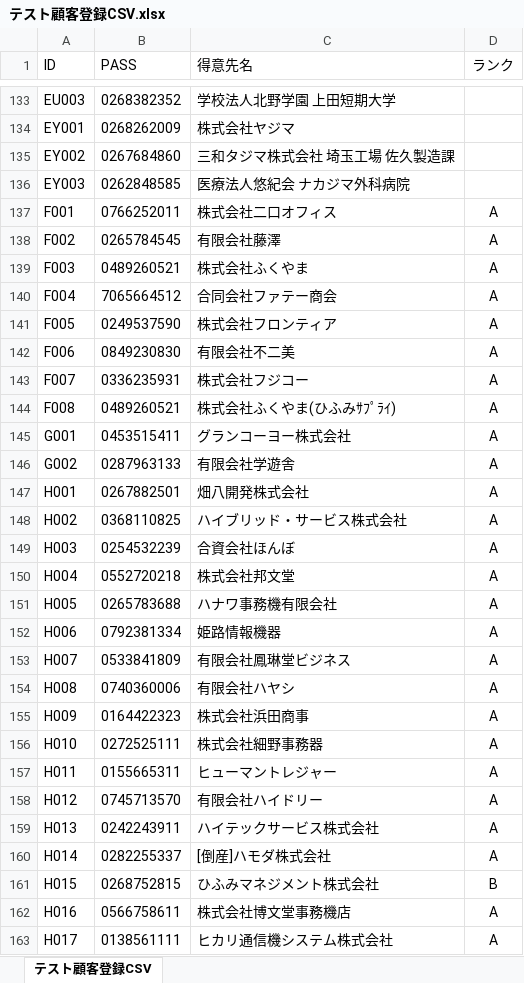
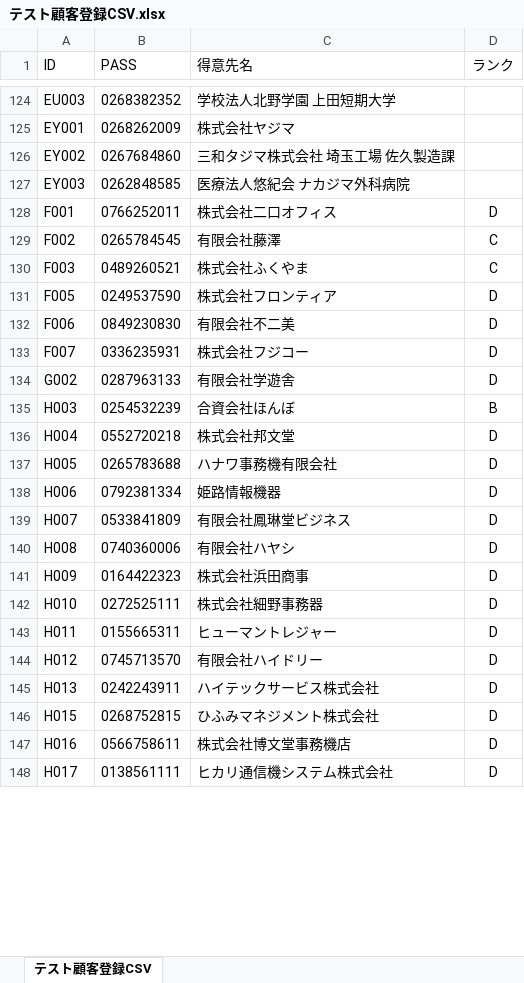
Before and after one commit to hfmmmi/web-order-co, an Excel workbook: テスト顧客登録CSV.xlsx, sheet テスト顧客登録CSV, drawn as a sheet; only a part is shown, gaps mark what is left out; values as stored, in another font and other column widths than the file's, no borders; removed rows and columns are numbered as before the commit, all else as after; the diff covers the shown part only; the diff names each change by its address in the sheet, - before the commit and + after, or states it on an @@ line.

```diff
--- a/テスト顧客登録CSV.xlsx (sheet テスト顧客登録CSV)
+++ b/テスト顧客登録CSV.xlsx (sheet テスト顧客登録CSV)
-D128 (ランク): A
+D128 (ランク): D
-D129:D130 (ランク): A
+D129:D130 (ランク): C
-row 140: F004 | 7065664512 | 合同会社ファテー商会 | A
-D131:D133 (ランク): A
+D131:D133 (ランク): D
-row 144: F008 | 0489260521 | 株式会社ふくやま(ひふみｻﾌﾟﾗｲ) | A
-row 145: G001 | 0453515411 | グランコーヨー株式会社 | A
-D134 (ランク): A
+D134 (ランク): D
-row 147: H001 | 0267882501 | 畑八開発株式会社 | A
-row 148: H002 | 0368110825 | ハイブリッド・サービス株式会社 | A
-D135 (ランク): A
+D135 (ランク): B
-D136:D145 (ランク): A
+D136:D145 (ランク): D
-row 160: H014 | 0282255337 | [倒産]ハモダ株式会社 | A
-D146 (ランク): B
+D146 (ランク): D
-D147:D148 (ランク): A
+D147:D148 (ランク): D
```
Also changed, not shown: 52 removed rows and 266 edited cells elsewhere in this sheet, 24 other files.
